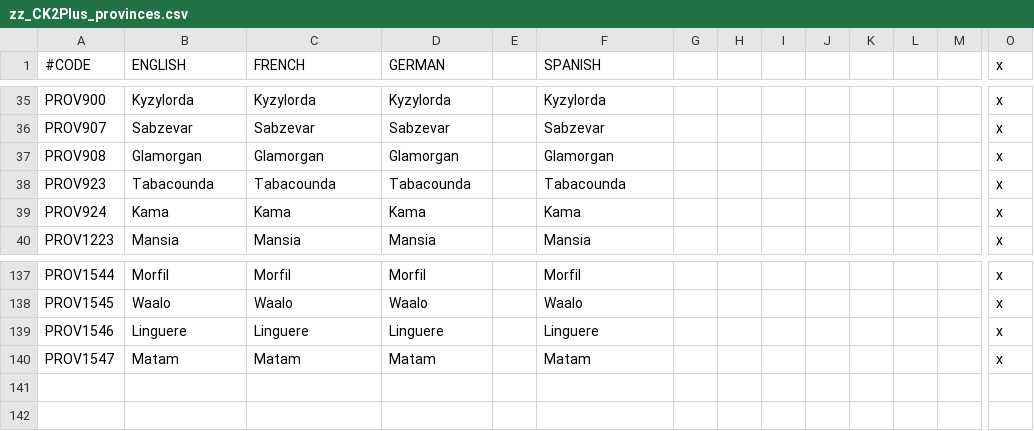
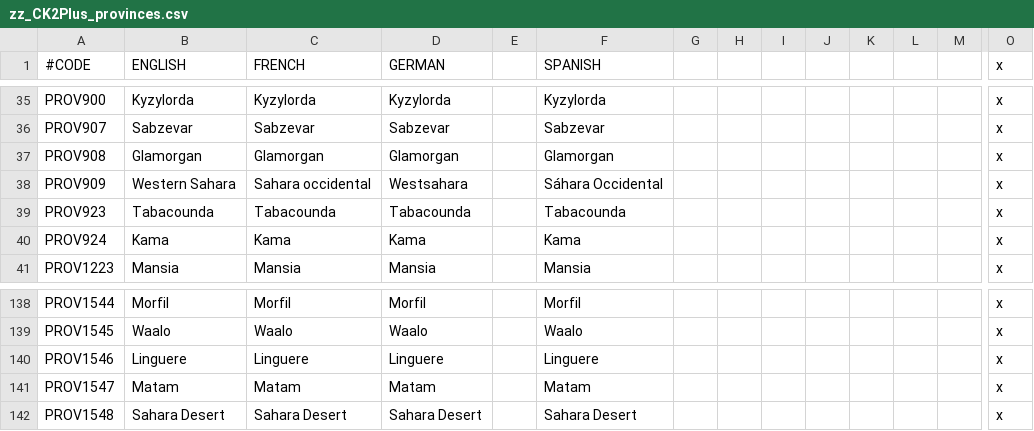
Before and after one commit to ck2plus/CK2Plus, a CSV file: CK2Plus/localisation/zz_CK2Plus_provinces.csv, drawn as a sheet; only a part is shown, gaps mark what is left out; rows hold the shown columns only; the diff names each change by its address in the sheet, - before the commit and + after, or states it on an @@ line.

```diff
--- a/CK2Plus/localisation/zz_CK2Plus_provinces.csv
+++ b/CK2Plus/localisation/zz_CK2Plus_provinces.csv
+row 38: PROV909 | Western Sahara | Sahara occidental | Westsahara |  | Sáhara Occidental |  |  |  |  |  |  |  | x
+row 142: PROV1548 | Sahara Desert | Sahara Desert | Sahara Desert |  | Sahara Desert |  |  |  |  |  |  |  | x
```
Also changed, not shown: CK2Plus/map/adjacencies.csv, CK2Plus/map/definition.csv, 3 other files.
